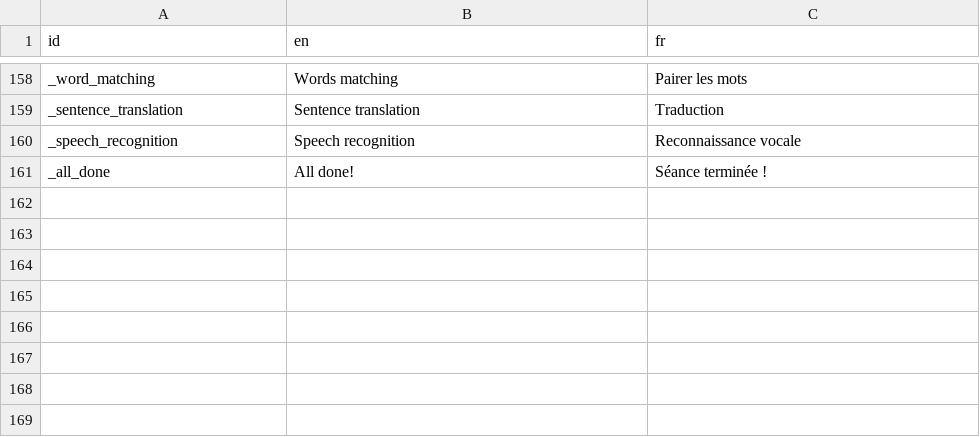
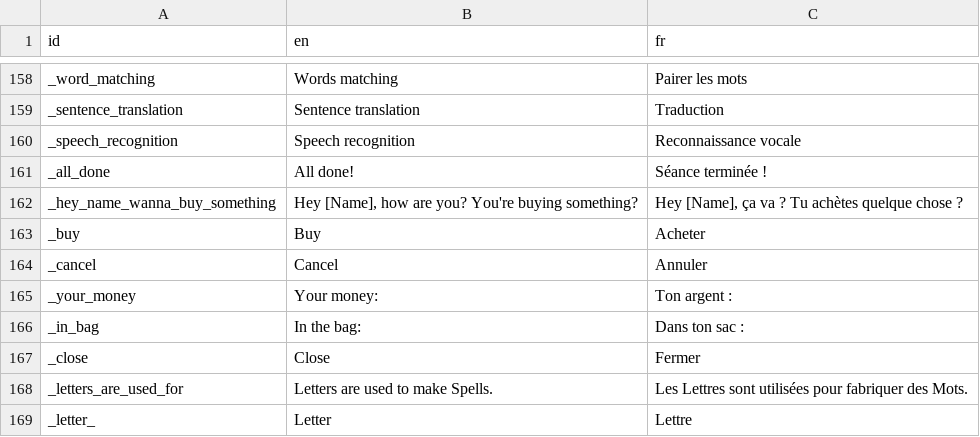
Before and after one commit to alexisthegalaxy/once-upon-a-thai-2, a CSV file: Localisation/localisation.csv, drawn as a sheet; only a part is shown, gaps mark what is left out.

```diff
--- a/Localisation/localisation.csv
+++ b/Localisation/localisation.csv
@@ -161 +161,9 @@ _speech_recognition,Speech recognition,Reconnaissance vocale
 _all_done,All done!,Séance terminée !
+_hey_name_wanna_buy_something,"Hey [Name], how are you? You're buying something?","Hey [Name], ça va ? Tu achètes quelque chose ?"
+_buy,Buy,Acheter
+_cancel,Cancel,Annuler
+_your_money,Your money: ,Ton argent :
+_in_bag,In the bag: ,Dans ton sac :
+_close,Close,Fermer
+_letters_are_used_for,Letters are used to make Spells.,Les Lettres sont utilisées pour fabriquer des Mots.
+_letter_,Letter ,Lettre
```
Also changed, not shown: 18 other files.
